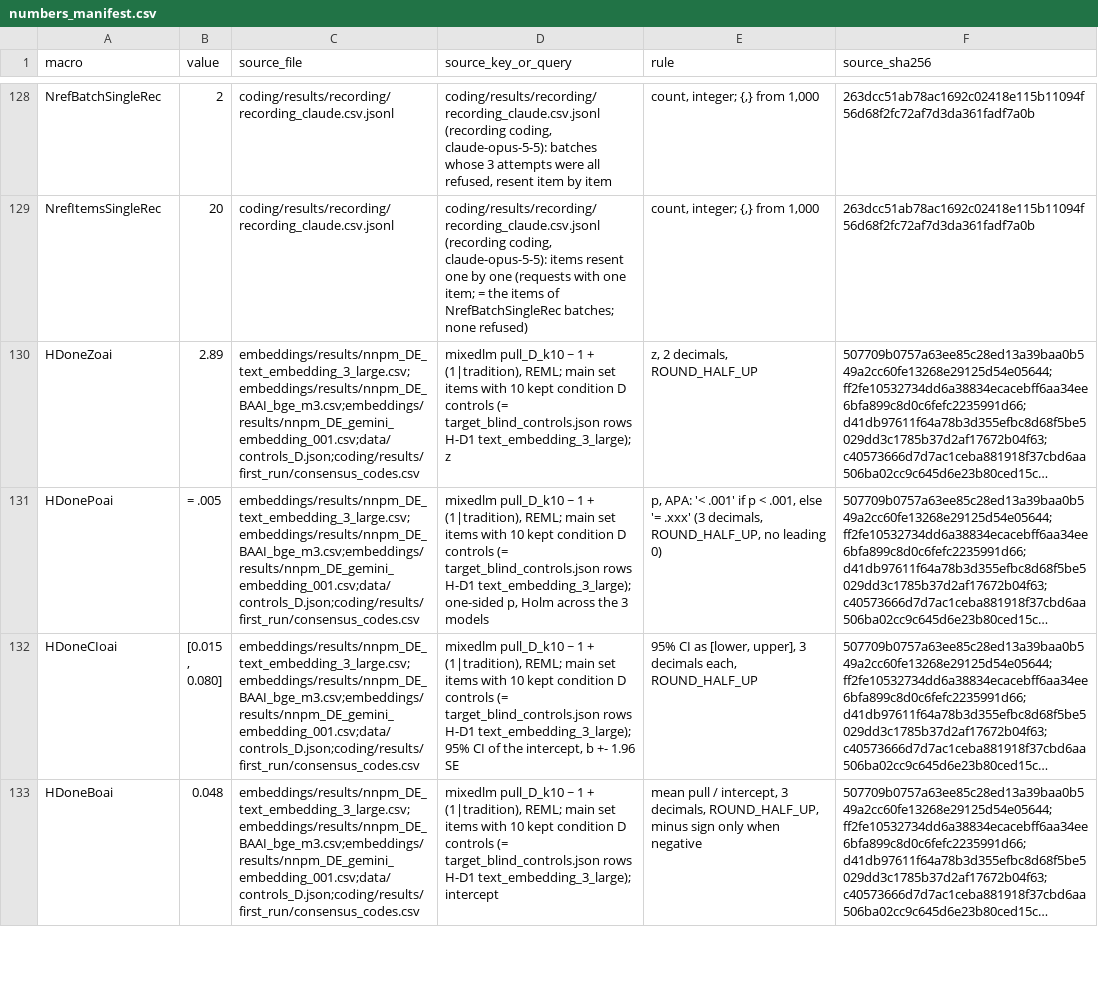
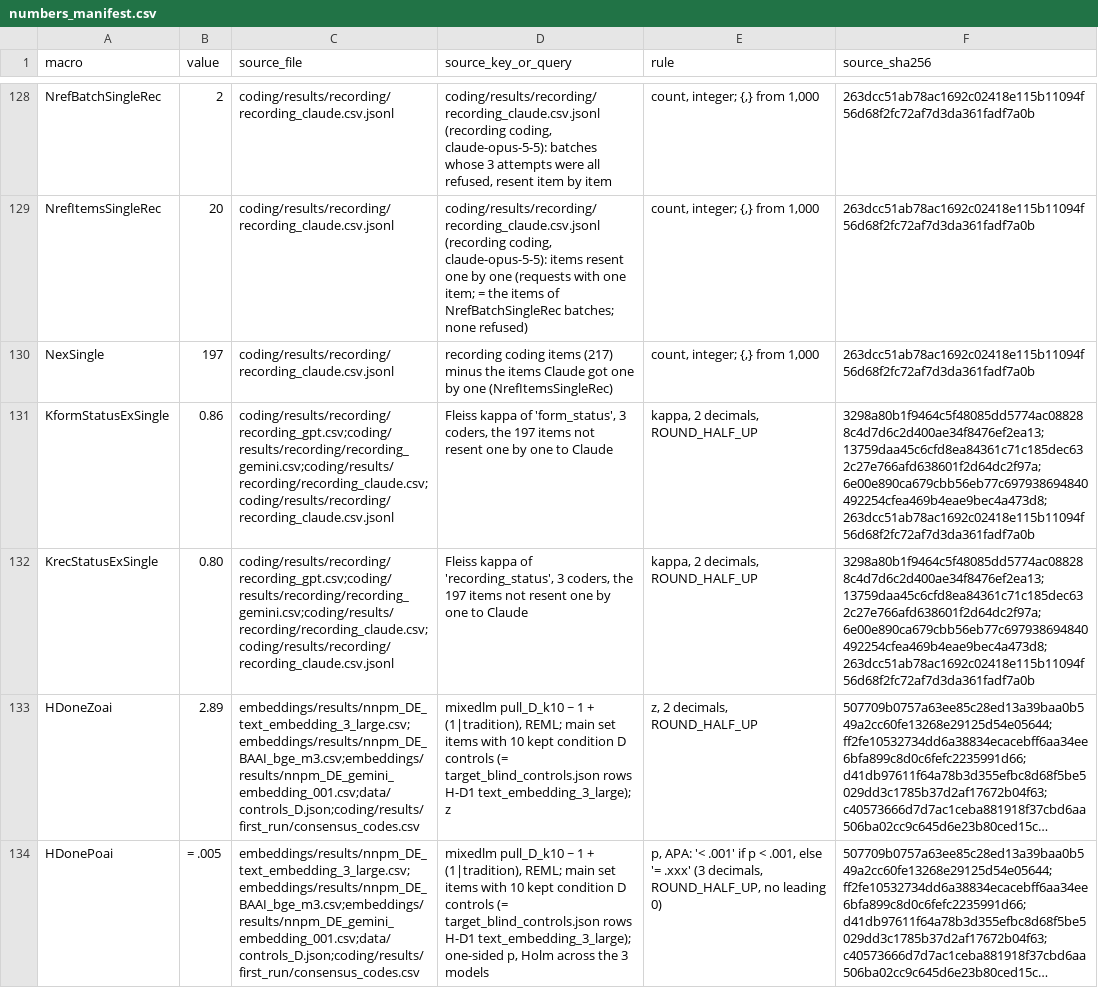
Before and after one commit to miosync-masa/cpg-unofficial-lexicon, a CSV file: results/numbers_manifest.csv, drawn as a sheet; only a part is shown, gaps mark what is left out; the shorter side is filled out with more unchanged rows; long unchanged cells end in …; the diff names each change by its address in the sheet, - before the commit and + after, or states it on an @@ line.

```diff
--- a/results/numbers_manifest.csv
+++ b/results/numbers_manifest.csv
+row 130: NexSingle | 197 | coding/results/recording/recording_claude.csv.jsonl | recording coding items (217) minus the items Claude got one by one (NrefItemsSingleRec) | count, integer; {,} from 1,000 | 263dcc51ab78ac1692c02418e115b11094f56d68f2fc72af7d3da361fadf7a0b
+row 131: KformStatusExSingle | 0.86 | coding/results/recording/recording_gpt.csv;coding/results/recording/recording_gemini.csv;coding/results/recording/recording_claude.csv;coding/results/recording/recording_claude.csv.jsonl | Fleiss kappa of 'form_status', 3 coders, the 197 items not resent one by one to Claude | kappa, 2 decimals, ROUND_HALF_UP | 3298a80b1f9464c5f48085dd5774ac088288c4d7d6c2d400ae34f8476ef2ea13;13759daa45c6cfd8ea84361c71c185dec632c27e766afd638601f2d64dc2f97a;6e00e890ca679cbb56eb77c697938694840492254cfea469b4eae9bec4a473d8;263dcc51ab78ac1692c02418e115b11094f56d68f2fc72af7d3da361fadf7a0b
+row 132: KrecStatusExSingle | 0.80 | coding/results/recording/recording_gpt.csv;coding/results/recording/recording_gemini.csv;coding/results/recording/recording_claude.csv;coding/results/recording/recording_claude.csv.jsonl | Fleiss kappa of 'recording_status', 3 coders, the 197 items not resent one by one to Claude | kappa, 2 decimals, ROUND_HALF_UP | 3298a80b1f9464c5f48085dd5774ac088288c4d7d6c2d400ae34f8476ef2ea13;13759daa45c6cfd8ea84361c71c185dec632c27e766afd638601f2d64dc2f97a;6e00e890ca679cbb56eb77c697938694840492254cfea469b4eae9bec4a473d8;263dcc51ab78ac1692c02418e115b11094f56d68f2fc72af7d3da361fadf7a0b
```
Also changed, not shown: 3 other files.
